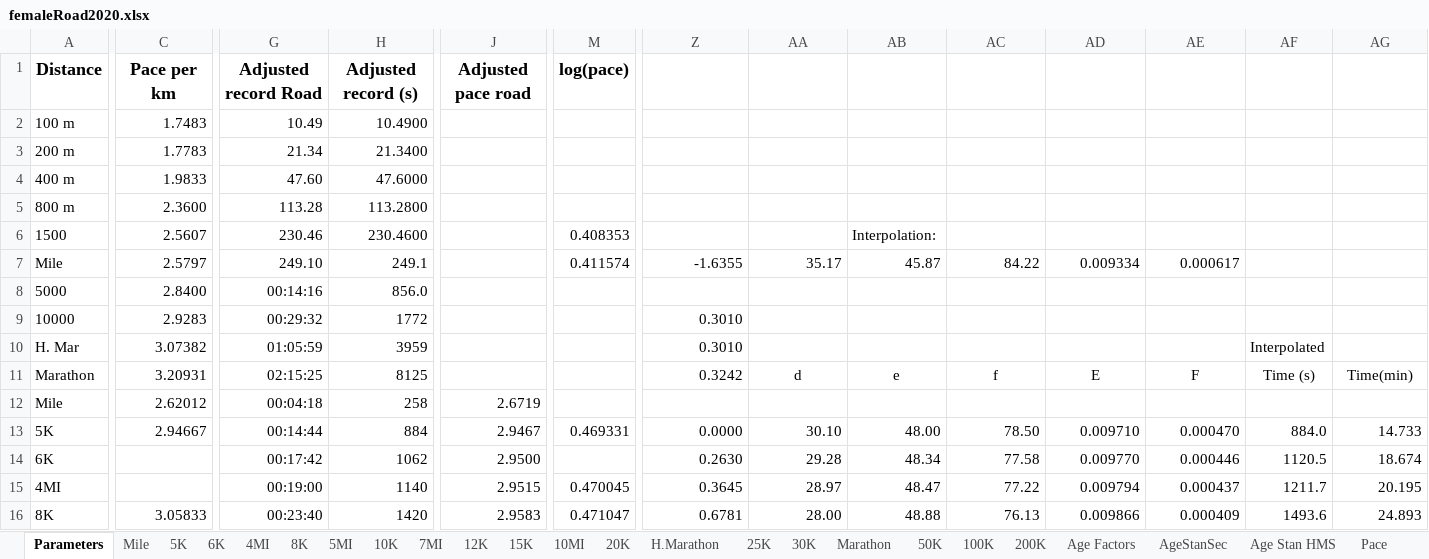
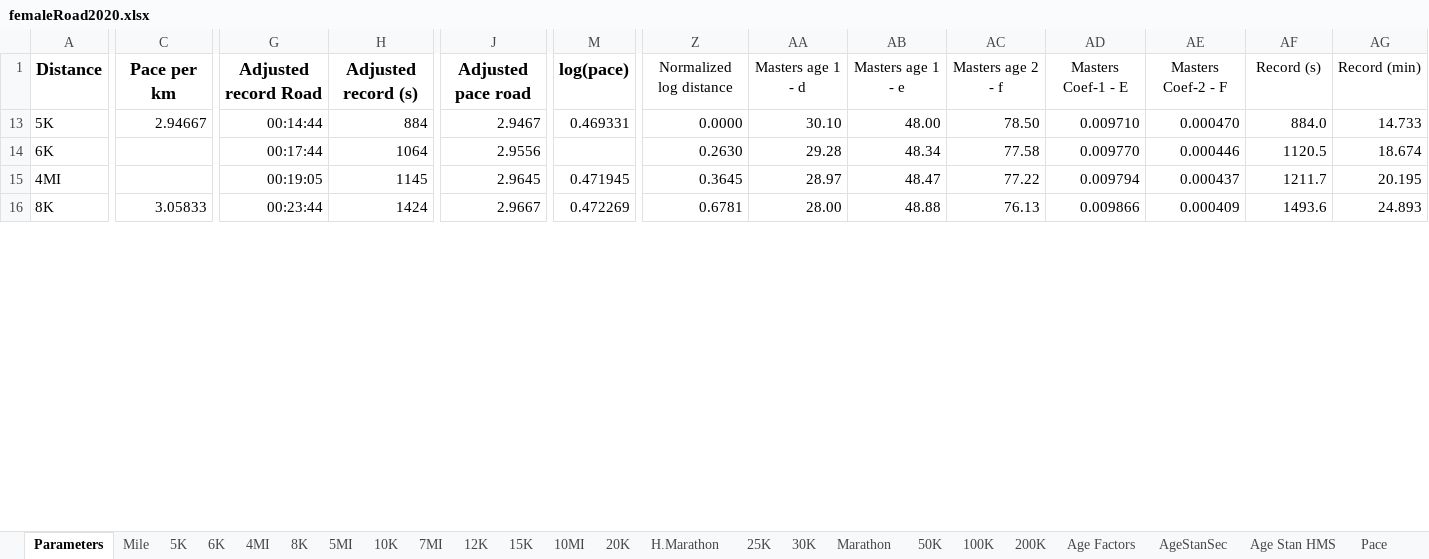
Before and after one commit to AlanLyttonJones/Age-Grade-Tables, an Excel workbook: femaleRoad2020.xlsx, sheet Parameters, drawn as a sheet; only a part is shown, gaps mark what is left out; values as stored, in another font and other column widths than the file's, no borders; charts and pictures not drawn; rows hold the shown columns only; the diff covers the shown part only; the diff names each change by its address in the sheet, - before the commit and + after, or states it on an @@ line.

Commit message:
New files and file updates
Adding documentation on how the age-grade tables are produced, Tom Bernhard's single-age records, updated three Excel files.

```diff
--- a/femaleRoad2020.xlsx (sheet Parameters)
+++ b/femaleRoad2020.xlsx (sheet Parameters)
-Z1: (empty)
+Z1: Normalized log distance
-AA1: (empty)
+AA1: Masters age 1 - d
-AB1: (empty)
+AB1: Masters age 1 - e
-AC1: (empty)
+AC1: Masters age 2 - f
-AD1: (empty)
+AD1: Masters Coef-1 - E
-AE1: (empty)
+AE1: Masters Coef-2 - F
-AF1: (empty)
+AF1: Record (s)
-AG1: (empty)
+AG1: Record (min)
@@ row 2 hidden: 100 m | 1.7483 | 10.49 | 10.4900 @@
@@ row 3 hidden: 200 m | 1.7783 | 21.34 | 21.3400 @@
@@ row 4 hidden: 400 m | 1.9833 | 47.60 | 47.6000 @@
@@ row 5 hidden: 800 m | 2.3600 | 113.28 | 113.2800 @@
@@ row 6 hidden: 1500 | 2.5607 | 230.46 | 230.4600 |  | 0.408353 |  |  | Interpolation: @@
@@ row 7 hidden: Mile | 2.5797 | 249.10 | 249.1 |  | 0.411574 | -1.6355 | 35.17 | 45.87 | 84.22 | 0.009334 | 0.000617 @@
@@ row 8 hidden: 5000 | 2.8400 | 00:14:16 | 856.0 @@
@@ row 9 hidden: 10000 | 2.9283 | 00:29:32 | 1772 |  |  | 0.3010 @@
@@ row 10 hidden: H. Mar | 3.07382 | 01:05:59 | 3959 |  |  | 0.3010 |  |  |  |  |  | Interpolated @@
@@ row 11 hidden: Marathon | 3.20931 | 02:15:25 | 8125 |  |  | 0.3242 | d | e | f | E | F | Time (s) | Time(min) @@
@@ row 12 hidden: Mile | 2.62012 | 00:04:18 | 258 | 2.6719 @@
-G14: 00:17:42
+G14: 00:17:44
-H14: 1062
+H14: 1064
-J14: 2.9500
+J14: 2.9556
-G15: 00:19:00
+G15: 00:19:05
-H15: 1140
+H15: 1145
-J15: 2.9515
+J15: 2.9645
-M15: 0.470045
+M15: 0.471945
-G16: 00:23:40
+G16: 00:23:44
-H16: 1420
+H16: 1424
-J16: 2.9583
+J16: 2.9667
-M16: 0.471047
+M16: 0.472269
```
Also changed, not shown: 56 edited cells elsewhere in this sheet, sheet AgeStanSec, sheet Age Stan HMS, sheet Pace, sheet Perf, sheet 8K, sheet 10MI, 11 more sheets, formulas that keep their value, charts or pictures, FemaleRoadStd2020.xlsx, maleRoad2020.xlsx, 4 other files.
